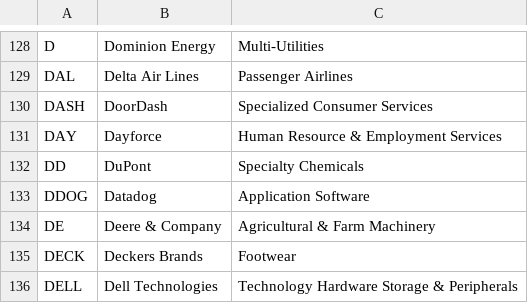
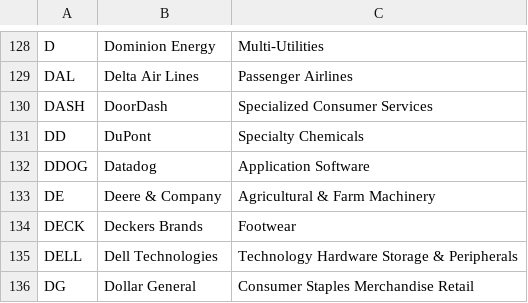
Before and after one commit to HaroonAi18/sp500-list-daily, a CSV file: data/sp500_companies.csv, drawn as a sheet; only a part is shown, gaps mark what is left out; the shorter side is filled out with more unchanged rows; the diff names each change by its address in the sheet, - before the commit and + after, or states it on an @@ line.

```diff
--- a/data/sp500_companies.csv
+++ b/data/sp500_companies.csv
-row 131: DAY | Dayforce | Human Resource & Employment Services
```
Also changed, not shown: 2 other files.
